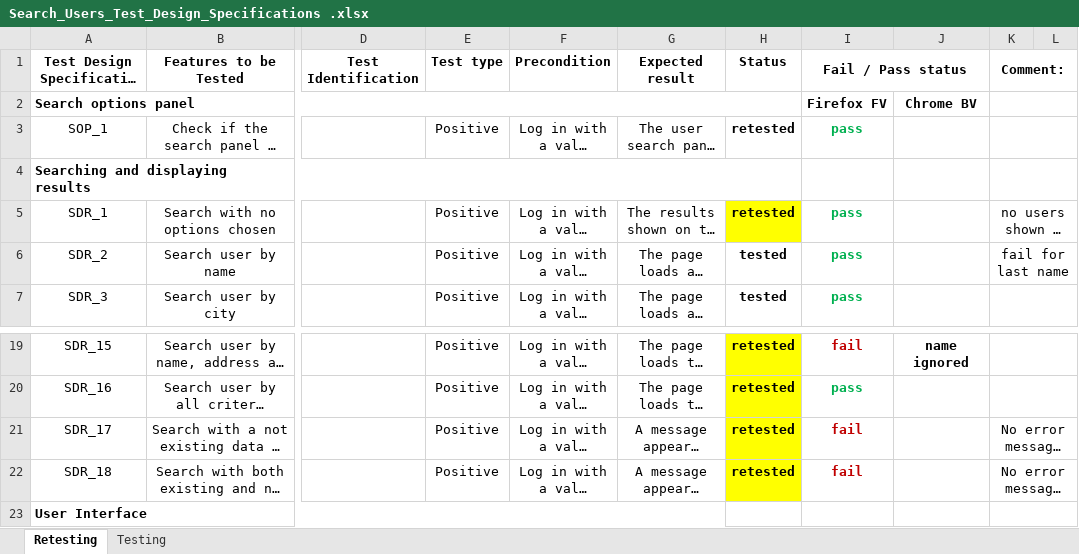
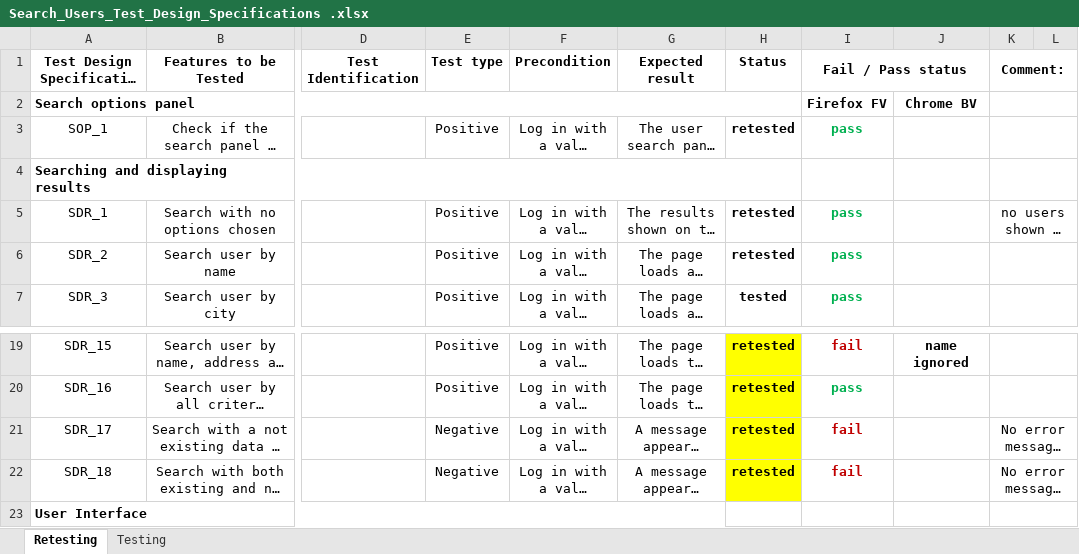
Before and after one commit to mzhingova/GrannyNanny, an Excel workbook: Test Design Specifications/Search_Users_Test_Design_Specifications .xlsx, sheet Retesting, drawn as a sheet; only a part is shown, gaps mark what is left out; long unchanged cells end in …; values as stored, in another font and other column widths than the file's, no borders; the diff names each change by its address in the sheet, - before the commit and + after, or states it on an @@ line.

```diff
--- a/Test Design Specifications/Search_Users_Test_Design_Specifications .xlsx (sheet Retesting)
+++ b/Test Design Specifications/Search_Users_Test_Design_Specifications .xlsx (sheet Retesting)
-H5 fill: #FFFF00
+H5 fill: none
-H6 (Status): tested
+H6 (Status): retested
-K6 (Comment:): fail for last name
+K6 (Comment:): (empty)
-E21:E22 (Test type): Positive
+E21:E22 (Test type): Negative
```
Also changed, not shown: 1 other file.
